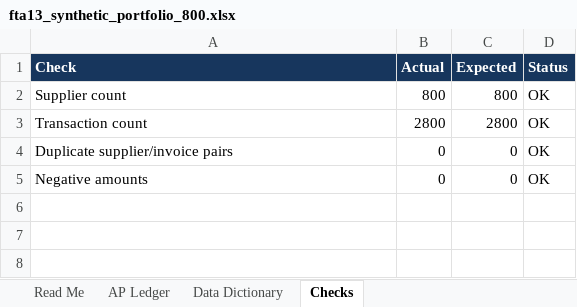
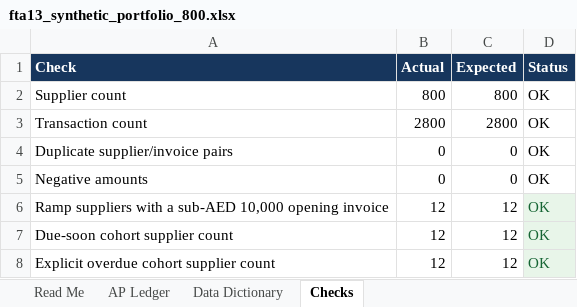
Before and after one commit to Chezhira/fta13-uae-input-tax-verification, an Excel workbook: examples/fta13_synthetic_portfolio_800.xlsx, sheet Checks, drawn as a sheet; values as stored, in another font and other column widths than the file's, no borders; conditional formats not drawn; the diff names each change by its address in the sheet, - before the commit and + after, or states it on an @@ line.

```diff
--- a/examples/fta13_synthetic_portfolio_800.xlsx (sheet Checks)
+++ b/examples/fta13_synthetic_portfolio_800.xlsx (sheet Checks)
+row 6: Ramp suppliers with a sub-AED 10,000 opening invoice | 12 | 12 | OK
+row 7: Due-soon cohort supplier count | 12 | 12 | OK
+row 8: Explicit overdue cohort supplier count | 12 | 12 | OK
```
Also changed, not shown: sheet AP Ledger, sheet Read Me, sheet Data Dictionary, 5 other files.
